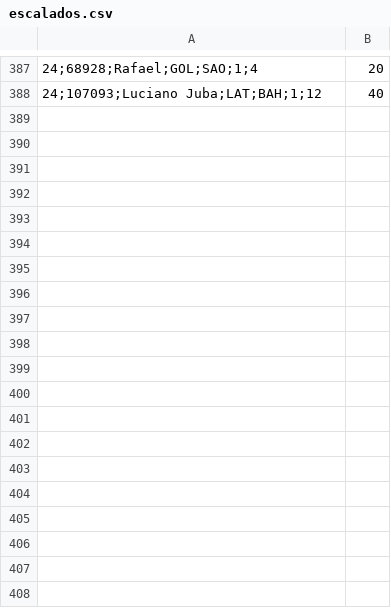
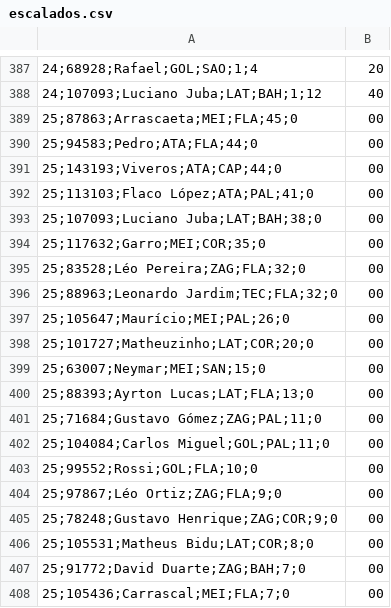
Before and after one commit to mmbsest90/liga-vila-cartobrothers-site, a CSV file: saida/escalados.csv, drawn as a sheet; only a part is shown, gaps mark what is left out; the diff covers the shown part only.

```diff
--- a/saida/escalados.csv
+++ b/saida/escalados.csv
@@ -388 +388,21 @@
 24;107093;Luciano Juba;LAT;BAH;1;12,40
+25;87863;Arrascaeta;MEI;FLA;45;0,00
+25;94583;Pedro;ATA;FLA;44;0,00
+25;143193;Viveros;ATA;CAP;44;0,00
+25;113103;Flaco López;ATA;PAL;41;0,00
+25;107093;Luciano Juba;LAT;BAH;38;0,00
+25;117632;Garro;MEI;COR;35;0,00
+25;83528;Léo Pereira;ZAG;FLA;32;0,00
+25;88963;Leonardo Jardim;TEC;FLA;32;0,00
+25;105647;Maurício;MEI;PAL;26;0,00
+25;101727;Matheuzinho;LAT;COR;20;0,00
+25;63007;Neymar;MEI;SAN;15;0,00
+25;88393;Ayrton Lucas;LAT;FLA;13;0,00
+25;71684;Gustavo Gómez;ZAG;PAL;11;0,00
+25;104084;Carlos Miguel;GOL;PAL;11;0,00
+25;99552;Rossi;GOL;FLA;10;0,00
+25;97867;Léo Ortiz;ZAG;FLA;9;0,00
+25;78248;Gustavo Henrique;ZAG;COR;9;0,00
+25;105531;Matheus Bidu;LAT;COR;8;0,00
+25;91772;David Duarte;ZAG;BAH;7;0,00
+25;105436;Carrascal;MEI;FLA;7;0,00
```
Also changed, not shown: 80 added rows elsewhere in this file, saida/capitaes.csv, saida/capitao-mito.csv, 9 other files.
